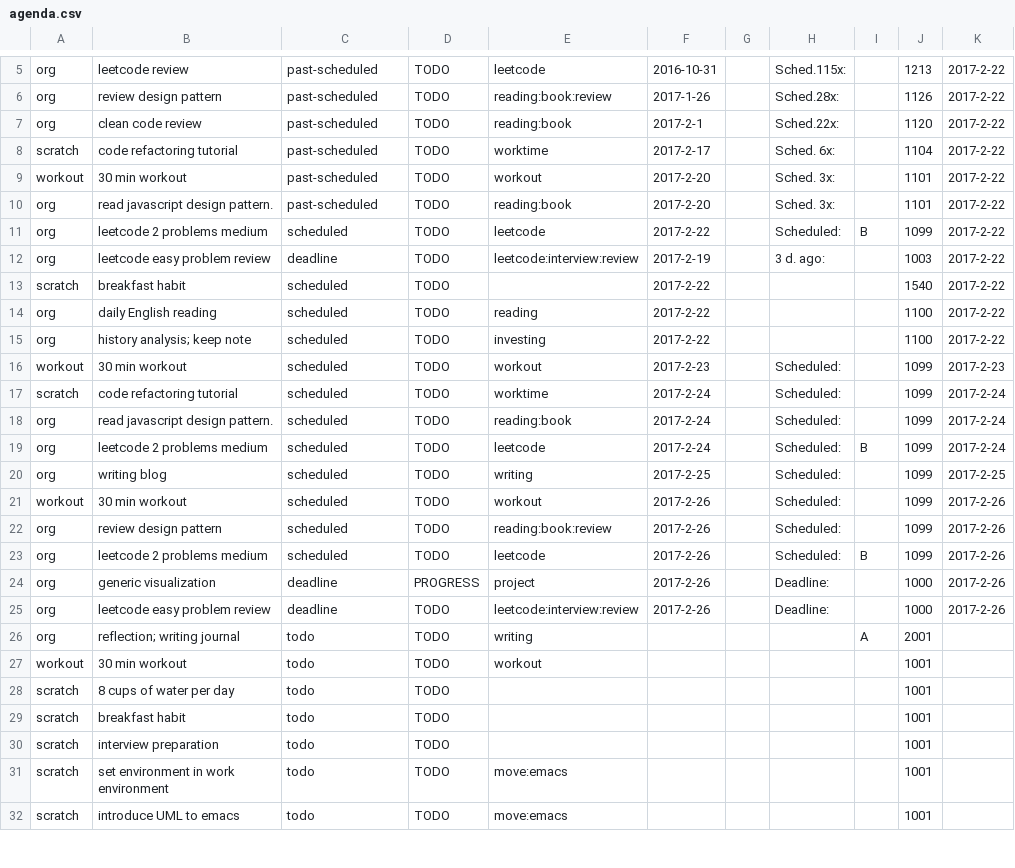
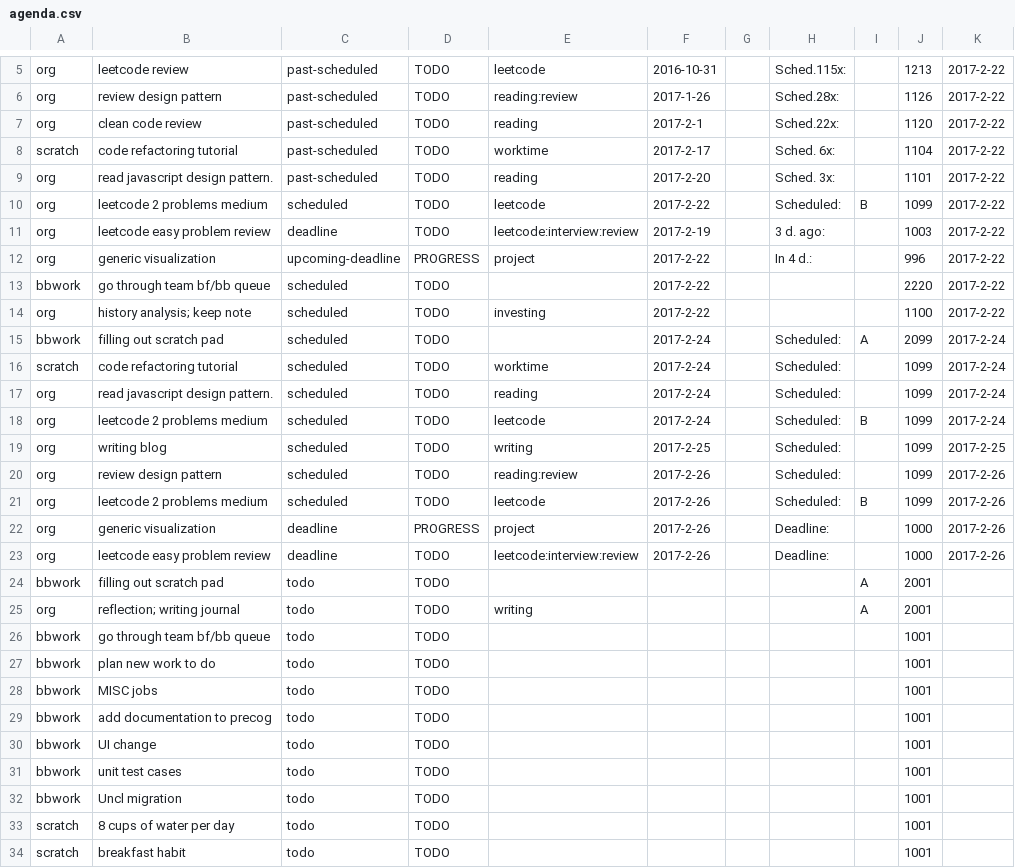
Before and after one commit to ggppwx/note, a CSV file: agenda.csv, drawn as a sheet; only a part is shown, gaps mark what is left out; the shorter side is filled out with more unchanged rows; removed rows and columns are numbered as before the commit, all else as after; the diff covers the shown part only; the diff names each change by its address in the sheet, - before the commit and + after, or states it on an @@ line.

Commit message:
force push file agenda.csv exercise.csv pomodora.csv

```diff
--- a/agenda.csv
+++ b/agenda.csv
-E6: reading:book:review
+E6: reading:review
-E7: reading:book
+E7: reading
-row 9: workout | 30 min workout | past-scheduled | TODO | workout | 2017-2-20 |  | Sched. 3x: |  | 1101 | 2017-2-22
-E9: reading:book
+E9: reading
+row 12: org | generic visualization | upcoming-deadline | PROGRESS | project | 2017-2-22 |  | In 4 d.: |  | 996 | 2017-2-22
-A13: scratch
+A13: bbwork
-B13: breakfast habit
+B13: go through team bf/bb queue
-J13: 1540
+J13: 2220
-row 14: org | daily English reading | scheduled | TODO | reading | 2017-2-22 |  |  |  | 1100 | 2017-2-22
-row 16: workout | 30 min workout | scheduled | TODO | workout | 2017-2-23 |  | Scheduled: |  | 1099 | 2017-2-23
+row 15: bbwork | filling out scratch pad | scheduled | TODO |  | 2017-2-24 |  | Scheduled: | A | 2099 | 2017-2-24
-E17: reading:book
+E17: reading
-row 21: workout | 30 min workout | scheduled | TODO | workout | 2017-2-26 |  | Scheduled: |  | 1099 | 2017-2-26
-E20: reading:book:review
+E20: reading:review
+row 24: bbwork | filling out scratch pad | todo | TODO |  |  |  |  | A | 2001
+row 26: bbwork | go through team bf/bb queue | todo | TODO |  |  |  |  |  | 1001
-A27: workout
+A27: bbwork
-B27: 30 min workout
+B27: plan new work to do
-E27: workout
+E27: (empty)
+row 28: bbwork | MISC jobs | todo | TODO |  |  |  |  |  | 1001
+row 29: bbwork | add documentation to precog | todo | TODO |  |  |  |  |  | 1001
+row 30: bbwork | UI change | todo | TODO |  |  |  |  |  | 1001
+row 31: bbwork | unit test cases | todo | TODO |  |  |  |  |  | 1001
+row 32: bbwork | Uncl migration | todo | TODO |  |  |  |  |  | 1001
```
Also changed, not shown: 1 added row, 4 removed rows and 5 edited cells elsewhere in this file, pomodora.csv.
